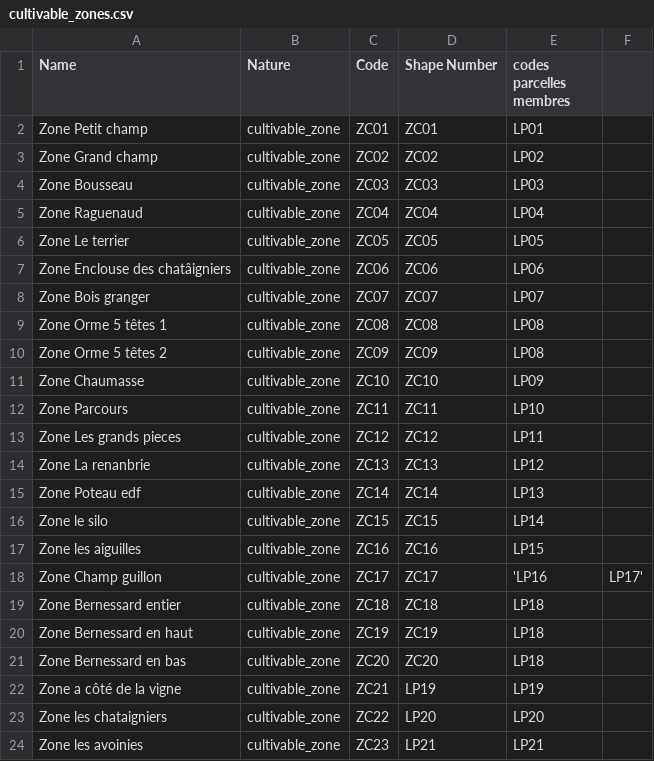
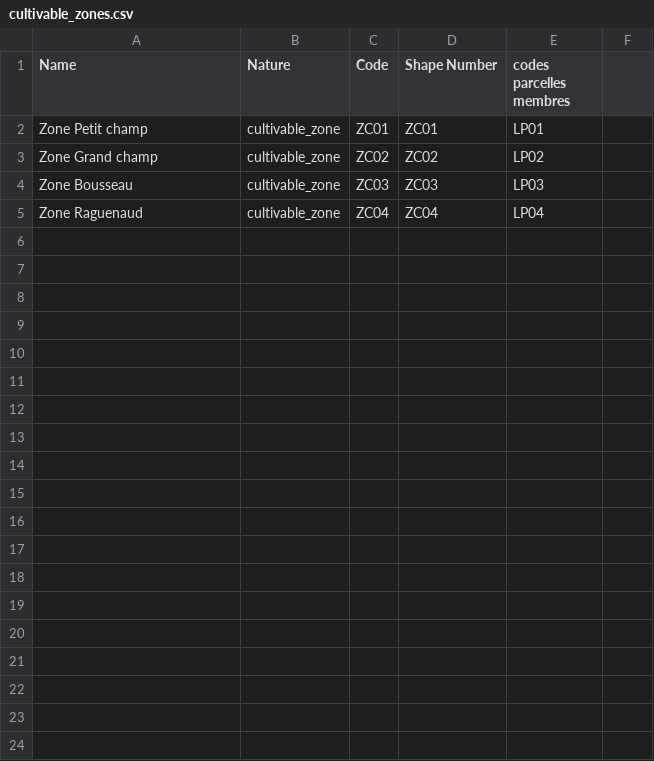
Before and after one commit to ergolis/first_run-tdj2014, a CSV file: alamano/cultivable_zones.csv, drawn as a sheet; only a part is shown; the diff covers the shown part only.

```diff
--- a/alamano/cultivable_zones.csv
+++ b/alamano/cultivable_zones.csv
@@ -6,19 +5,0 @@ Zone Raguenaud,cultivable_zone,ZC04,ZC04,LP04
-Zone Le terrier,cultivable_zone,ZC05,ZC05,LP05
-Zone Enclouse des chatâigniers,cultivable_zone,ZC06,ZC06,LP06
-Zone Bois granger,cultivable_zone,ZC07,ZC07,LP07
-Zone Orme 5 têtes 1,cultivable_zone,ZC08,ZC08,LP08
-Zone Orme 5 têtes 2,cultivable_zone,ZC09,ZC09,LP08
-Zone Chaumasse,cultivable_zone,ZC10,ZC10,LP09
-Zone Parcours,cultivable_zone,ZC11,ZC11,LP10
-Zone Les grands pieces,cultivable_zone,ZC12,ZC12,LP11
-Zone La renanbrie,cultivable_zone,ZC13,ZC13,LP12
-Zone Poteau edf,cultivable_zone,ZC14,ZC14,LP13
-Zone le silo,cultivable_zone,ZC15,ZC15,LP14
-Zone les aiguilles,cultivable_zone,ZC16,ZC16,LP15
-Zone Champ guillon,cultivable_zone,ZC17,ZC17,'LP16,LP17'
-Zone Bernessard entier,cultivable_zone,ZC18,ZC18,LP18
-Zone Bernessard en haut,cultivable_zone,ZC19,ZC19,LP18
-Zone Bernessard en bas,cultivable_zone,ZC20,ZC20,LP18
-Zone a côté de la vigne,cultivable_zone,ZC21,LP19,LP19
-Zone les chataigniers,cultivable_zone,ZC22,LP20,LP20
-Zone les avoinies,cultivable_zone,ZC23,LP21,LP21
```
Also changed, not shown: 10 removed rows elsewhere in this file, alamano/activities.csv, alamano/equipments.csv, 28 other files.
